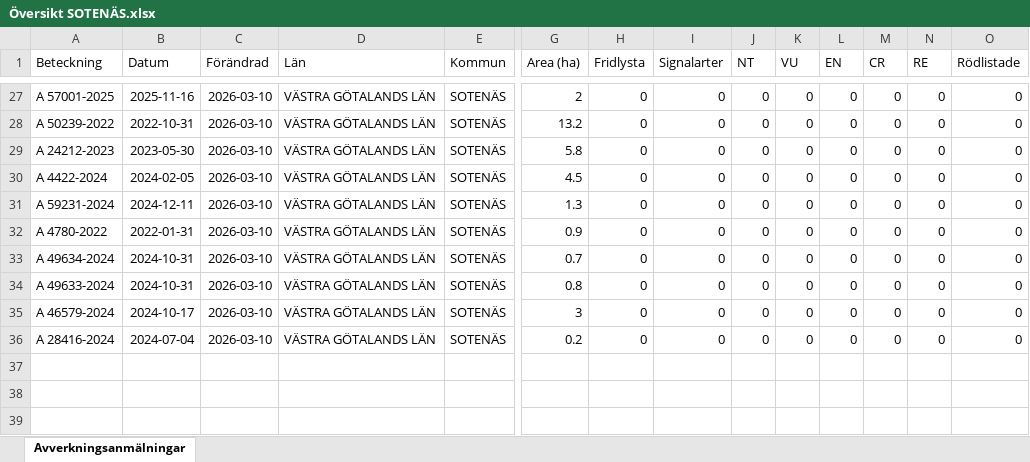
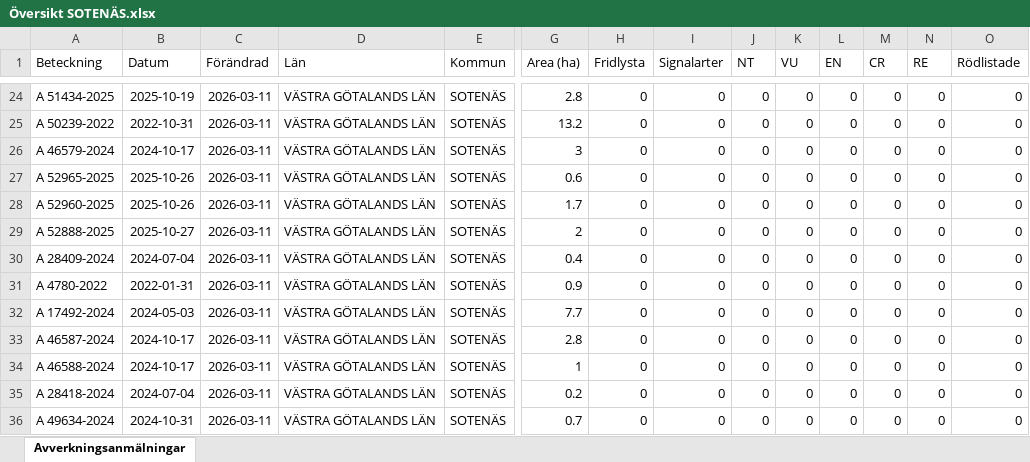
Before and after one commit to klasma/Logging_1427, an Excel workbook: Översikt SOTENÄS.xlsx, sheet Avverkningsanmälningar, drawn as a sheet; only a part is shown, gaps mark what is left out; values as stored, in another font and other column widths than the file's, no borders; addresses are those after the commit; rows hold the shown columns only; the diff covers the shown part only; the diff names each change by its address in the sheet, - before the commit and + after, or states it on an @@ line.

```diff
--- a/Översikt SOTENÄS.xlsx (sheet Avverkningsanmälningar)
+++ b/Översikt SOTENÄS.xlsx (sheet Avverkningsanmälningar)
-A24 (Beteckning): A 57001-2025
+A24 (Beteckning): A 51434-2025
-B24 (Datum): 2025-11-16
+B24 (Datum): 2025-10-19
-C24:C25 (Förändrad): 2026-03-10
+C24:C25 (Förändrad): 2026-03-11
-G24 (Area (ha)): 2
+G24 (Area (ha)): 2.8
+row 26: A 46579-2024 | 2024-10-17 | 2026-03-11 | VÄSTRA GÖTALANDS LÄN | SOTENÄS | 3 | 0 | 0 | 0 | 0 | 0 | 0 | 0 | 0
-A27 (Beteckning): A 24212-2023
+A27 (Beteckning): A 52965-2025
-B27 (Datum): 2023-05-30
+B27 (Datum): 2025-10-26
-C27:C29 (Förändrad): 2026-03-10
+C27:C29 (Förändrad): 2026-03-11
-G27 (Area (ha)): 5.8
+G27 (Area (ha)): 0.6
-A28 (Beteckning): A 4422-2024
+A28 (Beteckning): A 52960-2025
-B28 (Datum): 2024-02-05
+B28 (Datum): 2025-10-26
-G28 (Area (ha)): 4.5
+G28 (Area (ha)): 1.7
-A29 (Beteckning): A 59231-2024
+A29 (Beteckning): A 52888-2025
-B29 (Datum): 2024-12-11
+B29 (Datum): 2025-10-27
-G29 (Area (ha)): 1.3
+G29 (Area (ha)): 2
+row 30: A 28409-2024 | 2024-07-04 | 2026-03-11 | VÄSTRA GÖTALANDS LÄN | SOTENÄS | 0.4 | 0 | 0 | 0 | 0 | 0 | 0 | 0 | 0
-C31:C35 (Förändrad): 2026-03-10
+C31:C35 (Förändrad): 2026-03-11
-A32 (Beteckning): A 49634-2024
+A32 (Beteckning): A 17492-2024
-B32 (Datum): 2024-10-31
+B32 (Datum): 2024-05-03
-G32 (Area (ha)): 0.7
+G32 (Area (ha)): 7.7
-A33 (Beteckning): A 49633-2024
+A33 (Beteckning): A 46587-2024
-B33 (Datum): 2024-10-31
+B33 (Datum): 2024-10-17
-G33 (Area (ha)): 0.8
+G33 (Area (ha)): 2.8
-A34 (Beteckning): A 46579-2024
+A34 (Beteckning): A 46588-2024
-G34 (Area (ha)): 3
+G34 (Area (ha)): 1
-A35 (Beteckning): A 28416-2024
+A35 (Beteckning): A 28418-2024
+row 36: A 49634-2024 | 2024-10-31 | 2026-03-11 | VÄSTRA GÖTALANDS LÄN | SOTENÄS | 0.7 | 0 | 0 | 0 | 0 | 0 | 0 | 0 | 0
```
Also changed, not shown: 1 added row, 4 removed rows and 42 edited cells elsewhere in this sheet, artfynd/A 24036-2025 artfynd.xlsx, artfynd/A 24087-2025 artfynd.xlsx, 19 other files.
